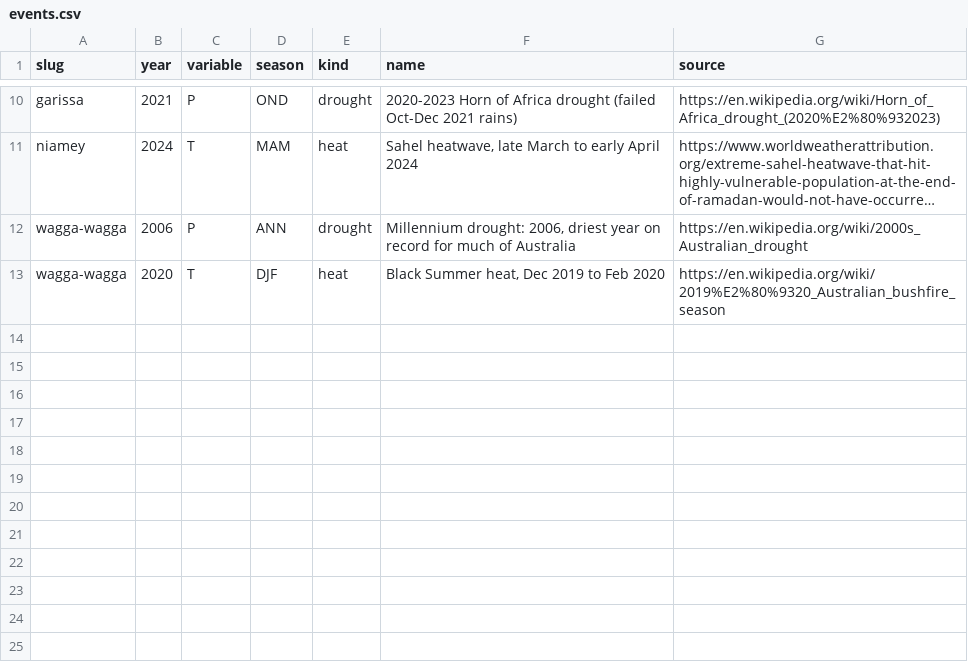
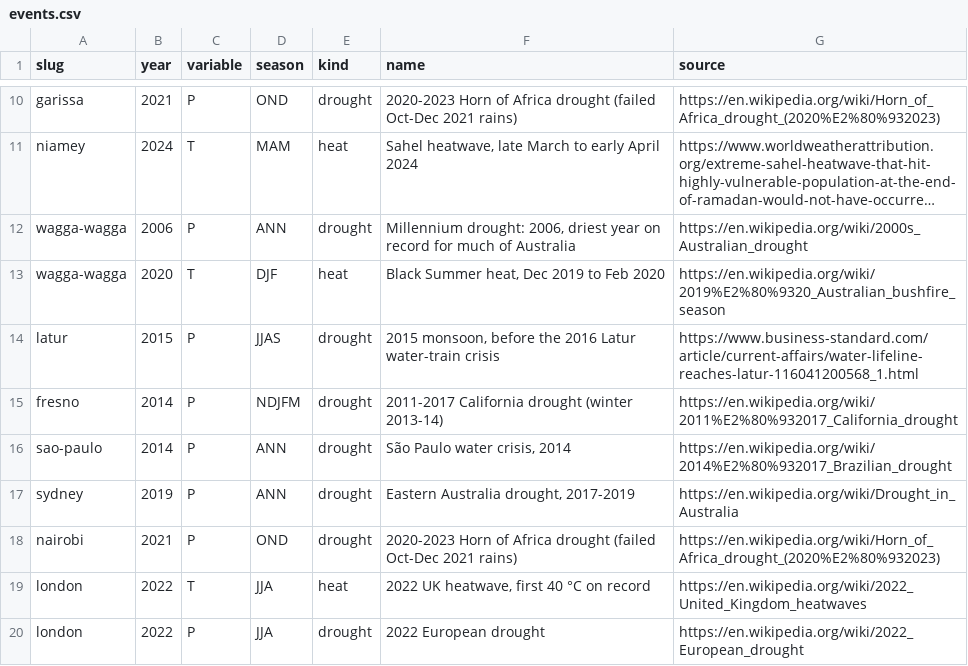
Before and after one commit to propcgamer20-png/cassandra-signal, a CSV file: events.csv, drawn as a sheet; only a part is shown, gaps mark what is left out; long unchanged cells end in ….

Commit message:
Add the demo video's cities, event rarity in backtests, ten-season track record
- Places: Latur, Fresno, São Paulo, Sydney, Nairobi, London join the eight
  existing ones; the demo video's eight come first on the home page.
- Lock Dec 2026 to Feb 2027 forecasts for the six new places.
- Backtests now say how rare the event itself was against 1,000 natural
  histories built only from the data before it (e.g. São Paulo 2014: drier
  than 99.8% of natural years); the live checker shows the same for the
  season after a cut-off.
- Forecast panels show the last ten seasons of the locked forecast's
  season as a hindcast track record.
- 'Annual' replaces 'Calendar year' in wording.

```diff
--- a/events.csv
+++ b/events.csv
@@ -13 +13,8 @@ wagga-wagga,2006,P,ANN,drought,"Millennium drought: 2006, driest year on record
 wagga-wagga,2020,T,DJF,heat,"Black Summer heat, Dec 2019 to Feb 2020",https://en.wikipedia.org/wiki/2019%E2%80%9320_Australian_bushfire_season
+latur,2015,P,JJAS,drought,"2015 monsoon, before the 2016 Latur water-train crisis",https://www.business-standard.com/article/current-affairs/water-lifeline-reaches-latur-116041200568_1.html
+fresno,2014,P,NDJFM,drought,"2011-2017 California drought (winter 2013-14)",https://en.wikipedia.org/wiki/2011%E2%80%932017_California_drought
+sao-paulo,2014,P,ANN,drought,"São Paulo water crisis, 2014",https://en.wikipedia.org/wiki/2014%E2%80%932017_Brazilian_drought
+sydney,2019,P,ANN,drought,"Eastern Australia drought, 2017-2019",https://en.wikipedia.org/wiki/Drought_in_Australia
+nairobi,2021,P,OND,drought,"2020-2023 Horn of Africa drought (failed Oct-Dec 2021 rains)",https://en.wikipedia.org/wiki/Horn_of_Africa_drought_(2020%E2%80%932023)
+london,2022,T,JJA,heat,"2022 UK heatwave, first 40 °C on record",https://en.wikipedia.org/wiki/2022_United_Kingdom_heatwaves
+london,2022,P,JJA,drought,2022 European drought,https://en.wikipedia.org/wiki/2022_European_drought
```
Also changed, not shown: places.csv, 23 other files.
